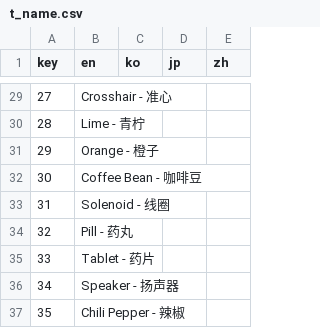
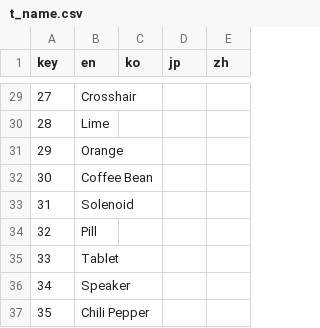
Before and after one commit to Ill-cat/Mobmania-Chinese, a CSV file: 原始文件/a13.0.x/t_name.csv, drawn as a sheet; only a part is shown, gaps mark what is left out; the diff covers the shown part only.

```diff
--- a/原始文件/a13.0.x/t_name.csv
+++ b/原始文件/a13.0.x/t_name.csv
@@ -29,9 +29,9 @@ key,en,ko,jp,zh
-27,Crosshair - 准心,,,
-28,Lime - 青柠,,,
-29,Orange - 橙子,,,
-30,Coffee Bean - 咖啡豆,,,
-31,Solenoid - 线圈,,,
-32,Pill - 药丸,,,
-33,Tablet - 药片,,,
-34,Speaker - 扬声器,,,
-35,Chili Pepper - 辣椒,,,
+27,Crosshair,,,
+28,Lime,,,
+29,Orange,,,
+30,Coffee Bean,,,
+31,Solenoid,,,
+32,Pill,,,
+33,Tablet,,,
+34,Speaker,,,
+35,Chili Pepper,,,
```
Also changed, not shown: 27 edited cells elsewhere in this file, 原始文件/a13.0.x/t_desc.csv.
